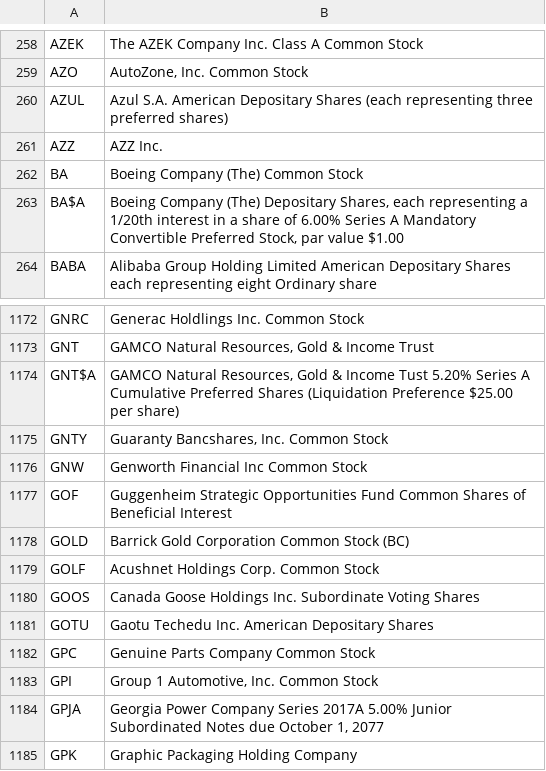
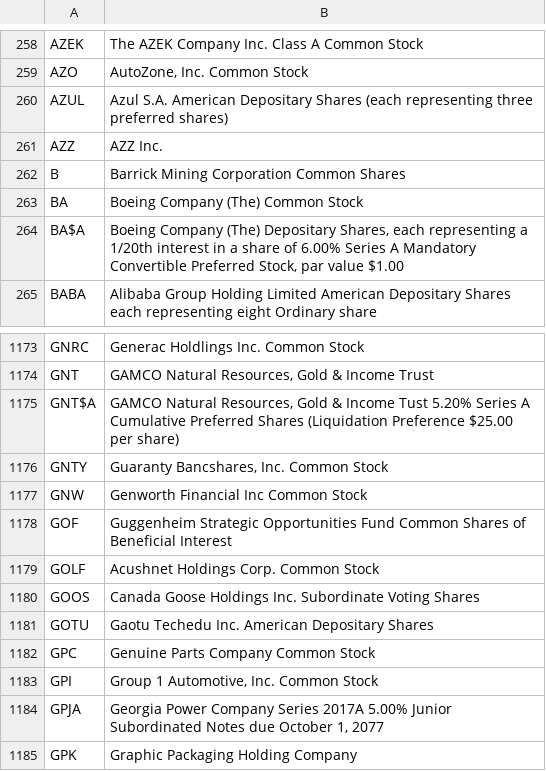
Before and after one commit to datasets/nyse-other-listings, a CSV file: data/nyse-listed.csv, drawn as a sheet; only a part is shown, gaps mark what is left out; removed rows and columns are numbered as before the commit, all else as after; the diff names each change by its address in the sheet, - before the commit and + after, or states it on an @@ line.

```diff
--- a/data/nyse-listed.csv
+++ b/data/nyse-listed.csv
+row 262: B | Barrick Mining Corporation Common Shares
-row 1178: GOLD | Barrick Gold Corporation Common Stock (BC)
```
Also changed, not shown: data/other-listed.csv.
